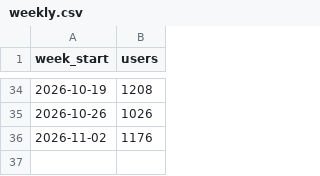
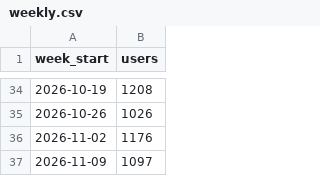
Before and after one commit to cal-icor/hub-users-page, a CSV file: data/weekly.csv, drawn as a sheet; only a part is shown, gaps mark what is left out; the diff names each change by its address in the sheet, - before the commit and + after, or states it on an @@ line.

```diff
--- a/data/weekly.csv
+++ b/data/weekly.csv
+row 37: 2026-11-09 | 1097
```
Also changed, not shown: data/daily.csv, data/semesters.csv, 1 other file.
